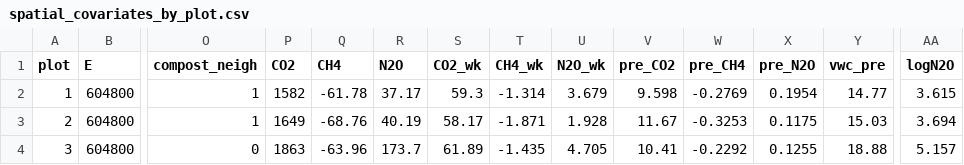
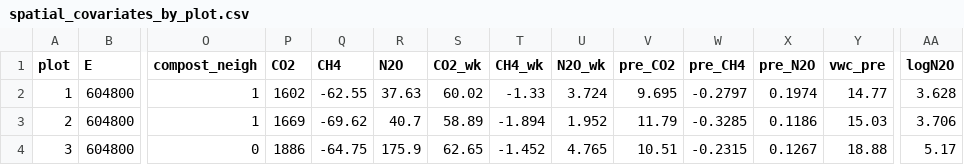
Before and after one commit to elizabethforbes/Churchtown-Dairy-Flux-experiment, a CSV file: output/tables/spatial_covariates_by_plot.csv, drawn as a sheet; only a part is shown, gaps mark what is left out; the diff covers the shown part only; the diff names each change by its address in the sheet, - before the commit and + after, or states it on an @@ line.

```diff
--- a/output/tables/spatial_covariates_by_plot.csv
+++ b/output/tables/spatial_covariates_by_plot.csv
-P2 (CO2): 1582
+P2 (CO2): 1602
-Q2 (CH4): -61.78
+Q2 (CH4): -62.55
-R2 (N2O): 37.17
+R2 (N2O): 37.63
-S2 (CO2_wk): 59.3
+S2 (CO2_wk): 60.02
-T2 (CH4_wk): -1.314
+T2 (CH4_wk): -1.33
-U2 (N2O_wk): 3.679
+U2 (N2O_wk): 3.724
-V2 (pre_CO2): 9.598
+V2 (pre_CO2): 9.695
-W2 (pre_CH4): -0.2769
+W2 (pre_CH4): -0.2797
-X2 (pre_N2O): 0.1954
+X2 (pre_N2O): 0.1974
-AA2 (logN2O): 3.615
+AA2 (logN2O): 3.628
-P3 (CO2): 1649
+P3 (CO2): 1669
-Q3 (CH4): -68.76
+Q3 (CH4): -69.62
-R3 (N2O): 40.19
+R3 (N2O): 40.7
-S3 (CO2_wk): 58.17
+S3 (CO2_wk): 58.89
-T3 (CH4_wk): -1.871
+T3 (CH4_wk): -1.894
-U3 (N2O_wk): 1.928
+U3 (N2O_wk): 1.952
-V3 (pre_CO2): 11.67
+V3 (pre_CO2): 11.79
-W3 (pre_CH4): -0.3253
+W3 (pre_CH4): -0.3285
-X3 (pre_N2O): 0.1175
+X3 (pre_N2O): 0.1186
-AA3 (logN2O): 3.694
+AA3 (logN2O): 3.706
-P4 (CO2): 1863
+P4 (CO2): 1886
-Q4 (CH4): -63.96
+Q4 (CH4): -64.75
-R4 (N2O): 173.7
+R4 (N2O): 175.9
-S4 (CO2_wk): 61.89
+S4 (CO2_wk): 62.65
-T4 (CH4_wk): -1.435
+T4 (CH4_wk): -1.452
-U4 (N2O_wk): 4.705
+U4 (N2O_wk): 4.765
-V4 (pre_CO2): 10.41
+V4 (pre_CO2): 10.51
-W4 (pre_CH4): -0.2292
+W4 (pre_CH4): -0.2315
-X4 (pre_N2O): 0.1255
+X4 (pre_N2O): 0.1267
-AA4 (logN2O): 5.157
+AA4 (logN2O): 5.17
```
Also changed, not shown: 120 edited cells elsewhere in this file, data/clean/ghg_fluxes.csv, data/intermediate/flux_estimates.csv, 45 other files.
